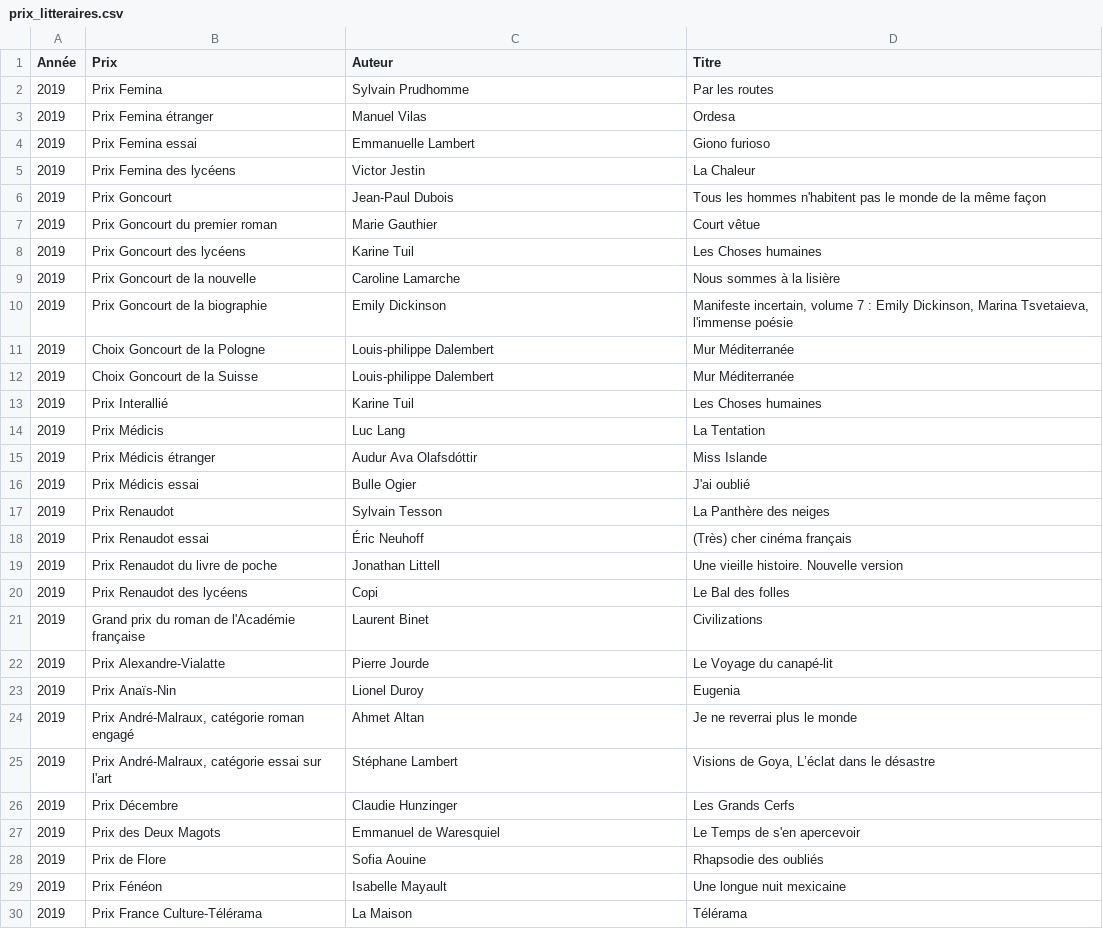
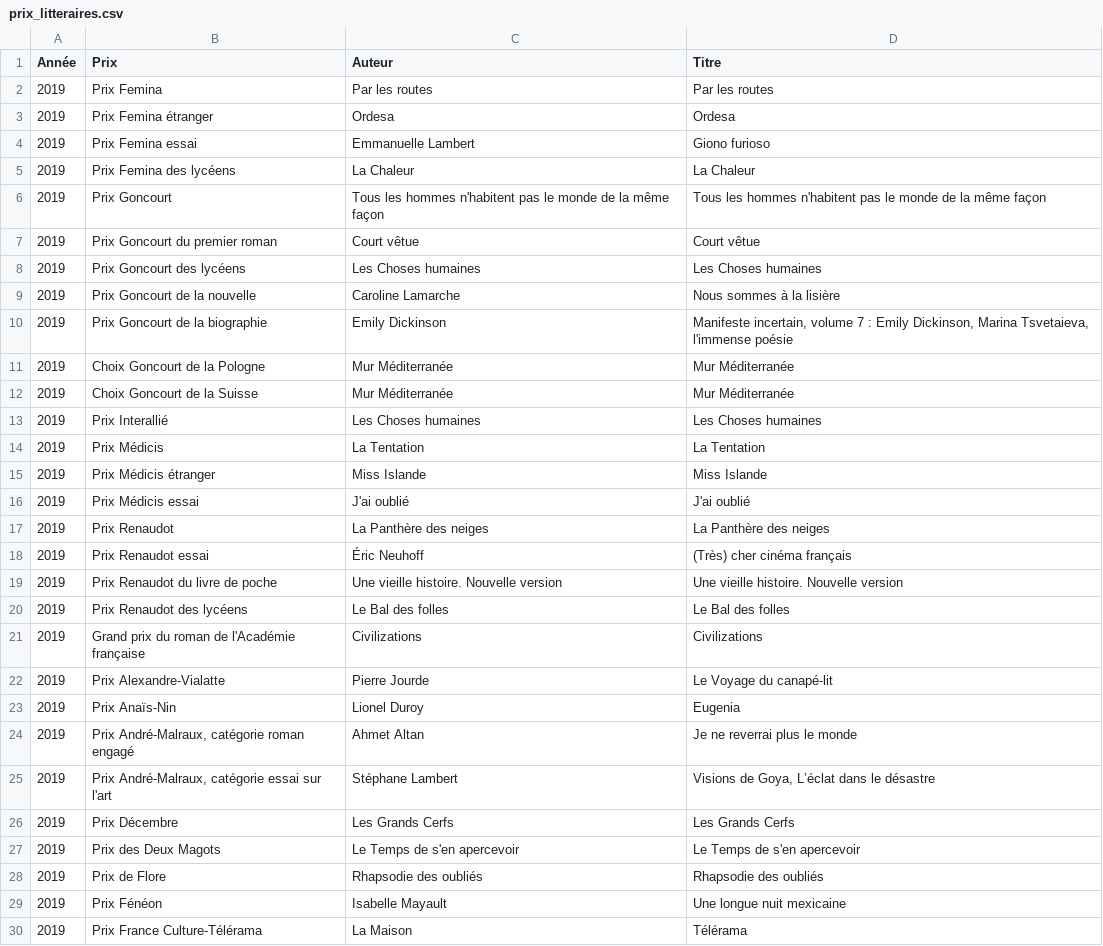
Before and after one commit to manonmgd/pythonds_MM_MM_DS, a CSV file: prix_litteraires.csv, drawn as a sheet; only a part is shown; the diff covers the shown part only.

```diff
--- a/prix_litteraires.csv
+++ b/prix_litteraires.csv
@@ -1,22 +1,22 @@
 Année,Prix,Auteur,Titre
-2019,Prix Femina,Sylvain Prudhomme,Par les routes
-2019,Prix Femina étranger,Manuel Vilas,Ordesa
+2019,Prix Femina,Par les routes,Par les routes
+2019,Prix Femina étranger,Ordesa,Ordesa
 2019,Prix Femina essai,Emmanuelle Lambert,Giono furioso
-2019,Prix Femina des lycéens,Victor Jestin,La Chaleur
-2019,Prix Goncourt,Jean-Paul Dubois,Tous les hommes n'habitent pas le monde de la même façon
-2019,Prix Goncourt du premier roman,Marie Gauthier,Court vêtue
-2019,Prix Goncourt des lycéens,Karine Tuil,Les Choses humaines
+2019,Prix Femina des lycéens,La Chaleur,La Chaleur
+2019,Prix Goncourt,Tous les hommes n'habitent pas le monde de la même façon,Tous les hommes n'habitent pas le monde de la même façon
+2019,Prix Goncourt du premier roman,Court vêtue,Court vêtue
+2019,Prix Goncourt des lycéens,Les Choses humaines,Les Choses humaines
 2019,Prix Goncourt de la nouvelle,Caroline Lamarche,Nous sommes à la lisière
 2019,Prix Goncourt de la biographie,Emily Dickinson,"Manifeste incertain, volume 7 : Emily Dickinson, Marina Tsvetaieva, l'immense poésie"
-2019,Choix Goncourt de la Pologne,Louis-philippe Dalembert,Mur Méditerranée
-2019,Choix Goncourt de la Suisse,Louis-philippe Dalembert,Mur Méditerranée
-2019,Prix Interallié,Karine Tuil,Les Choses humaines
-2019,Prix Médicis,Luc Lang,La Tentation
-2019,Prix Médicis étranger,Audur Ava Olafsdóttir,Miss Islande
-2019,Prix Médicis essai,Bulle Ogier,J'ai oublié
-2019,Prix Renaudot,Sylvain Tesson,La Panthère des neiges
+2019,Choix Goncourt de la Pologne,Mur Méditerranée,Mur Méditerranée
+2019,Choix Goncourt de la Suisse,Mur Méditerranée,Mur Méditerranée
+2019,Prix Interallié,Les Choses humaines,Les Choses humaines
+2019,Prix Médicis,La Tentation,La Tentation
+2019,Prix Médicis étranger,Miss Islande,Miss Islande
+2019,Prix Médicis essai,J'ai oublié,J'ai oublié
+2019,Prix Renaudot,La Panthère des neiges,La Panthère des neiges
 2019,Prix Renaudot essai,Éric Neuhoff,(Très) cher cinéma français
-2019,Prix Renaudot du livre de poche,Jonathan Littell,Une vieille histoire. Nouvelle version
-2019,Prix Renaudot des lycéens,Copi,Le Bal des folles
-2019,Grand prix du roman de l'Académie française,Laurent Binet,Civilizations
+2019,Prix Renaudot du livre de poche,Une vieille histoire. Nouvelle version,Une vieille histoire. Nouvelle version
+2019,Prix Renaudot des lycéens,Le Bal des folles,Le Bal des folles
+2019,Grand prix du roman de l'Académie française,Civilizations,Civilizations
 2019,Prix Alexandre-Vialatte,Pierre Jourde,Le Voyage du canapé-lit
@@ -25,5 +25,5 @@ Année,Prix,Auteur,Titre
 2019,"Prix André-Malraux, catégorie essai sur l'art",Stéphane Lambert,"Visions de Goya, L’éclat dans le désastre"
-2019,Prix Décembre,Claudie Hunzinger,Les Grands Cerfs
-2019,Prix des Deux Magots,Emmanuel de Waresquiel,Le Temps de s'en apercevoir
-2019,Prix de Flore,Sofia Aouine,Rhapsodie des oubliés
+2019,Prix Décembre,Les Grands Cerfs,Les Grands Cerfs
+2019,Prix des Deux Magots,Le Temps de s'en apercevoir,Le Temps de s'en apercevoir
+2019,Prix de Flore,Rhapsodie des oubliés,Rhapsodie des oubliés
 2019,Prix Fénéon,Isabelle Mayault,Une longue nuit mexicaine
```
Also changed, not shown: 81 edited cells elsewhere in this file, 3 other files.
